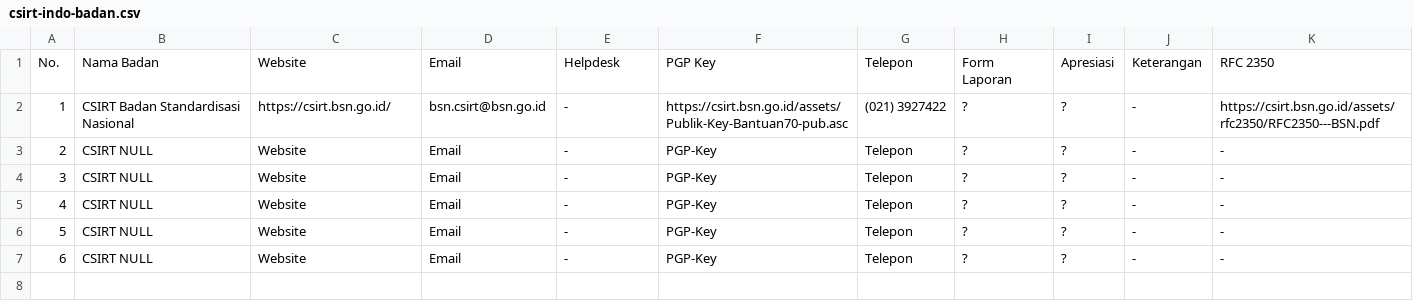
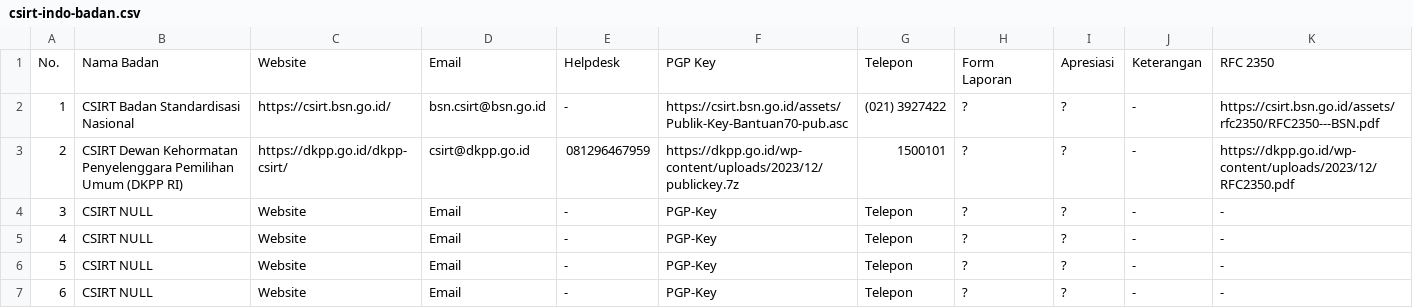
Before and after one commit to atoz-chevara/csirt-indo-gov, a CSV file: csirt-indo-badan.csv, drawn as a sheet.

Commit message:
Update csirt-indo-badan.csv

```diff
--- a/csirt-indo-badan.csv
+++ b/csirt-indo-badan.csv
@@ -2,3 +2,3 @@ No., Nama Badan, Website, Email, Helpdesk, PGP Key, Telepon, Form Laporan, Apres
 1, CSIRT Badan Standardisasi Nasional, https://csirt.bsn.go.id/, bsn.csirt@bsn.go.id, -, https://csirt.bsn.go.id/assets/Publik-Key-Bantuan70-pub.asc, (021) 3927422, ?, ?, -, https://csirt.bsn.go.id/assets/rfc2350/RFC2350---BSN.pdf
-2, CSIRT NULL, Website, Email, -, PGP-Key, Telepon, ?, ?, -, -
+2, CSIRT Dewan Kehormatan Penyelenggara Pemilihan Umum (DKPP RI), https://dkpp.go.id/dkpp-csirt/, csirt@dkpp.go.id, 081296467959, https://dkpp.go.id/wp-content/uploads/2023/12/publickey.7z, 1500101, ?, ?, -, https://dkpp.go.id/wp-content/uploads/2023/12/RFC2350.pdf
 3, CSIRT NULL, Website, Email, -, PGP-Key, Telepon, ?, ?, -, -
```
